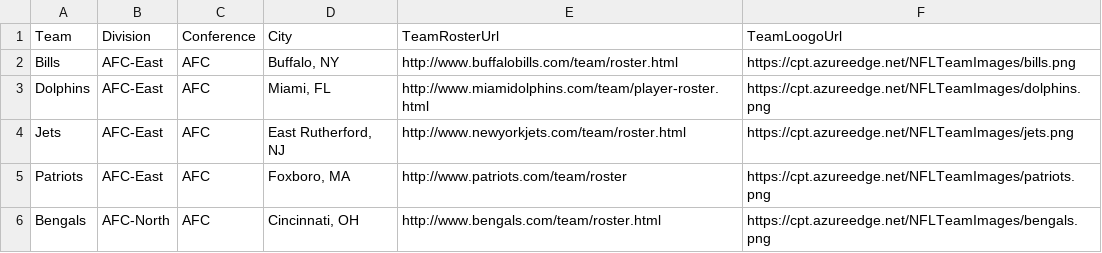
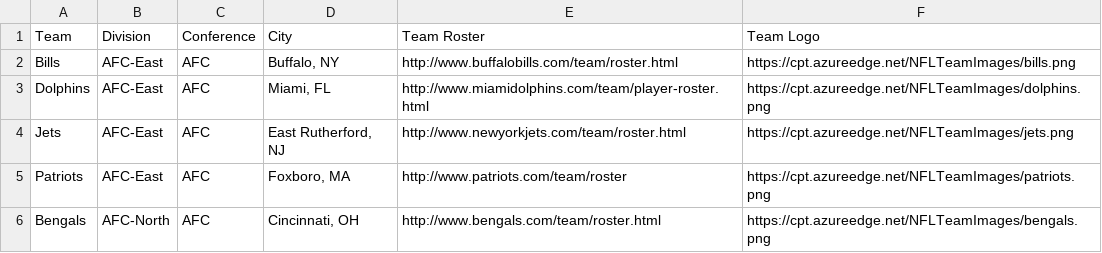
Before and after one commit to CriticalPathTraining/DevInADay, a CSV file: NFL/NFL Teams.csv, drawn as a sheet; only a part is shown.

Commit message:
updates

```diff
--- a/NFL/NFL Teams.csv
+++ b/NFL/NFL Teams.csv
@@ -1,2 +1,2 @@
-Team,Division,Conference,City,TeamRosterUrl,TeamLoogoUrl
+Team,Division,Conference,City,Team Roster,Team Logo
 Bills,AFC-East,AFC,"Buffalo, NY",http://www.buffalobills.com/team/roster.html,https://cpt.azureedge.net/NFLTeamImages/bills.png
```
